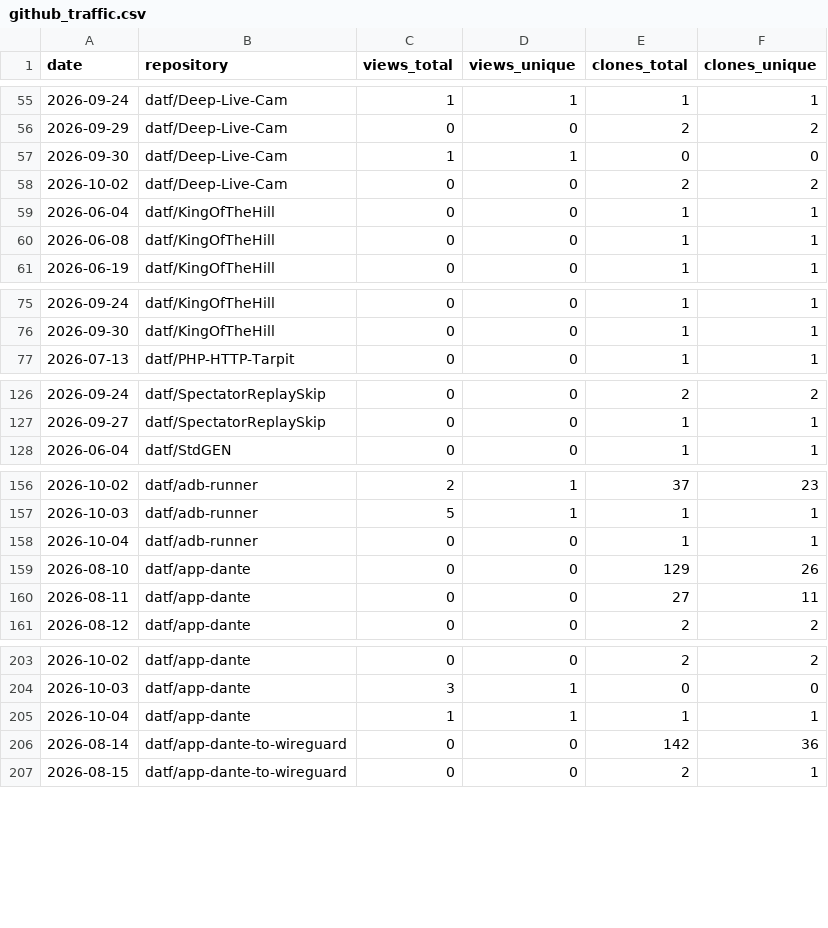
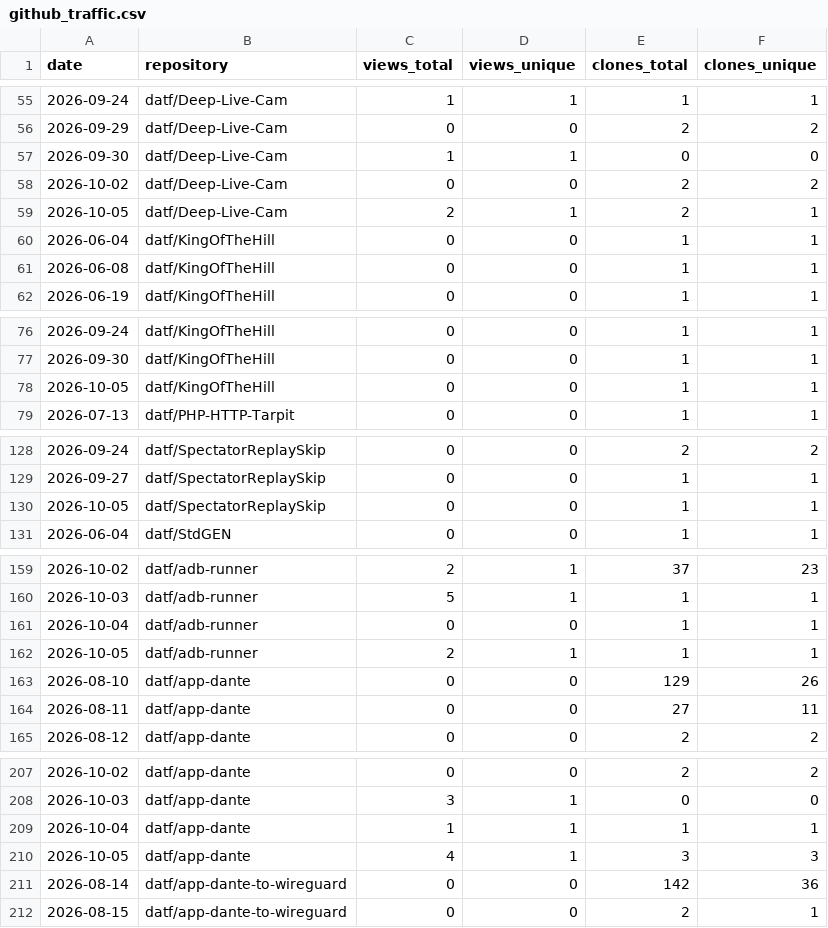
Before and after one commit to datf/datf, a CSV file: data/github_traffic.csv, drawn as a sheet; only a part is shown, gaps mark what is left out; the diff covers the shown part only; the diff names each change by its address in the sheet, - before the commit and + after, or states it on an @@ line.

```diff
--- a/data/github_traffic.csv
+++ b/data/github_traffic.csv
+row 59: 2026-10-05 | datf/Deep-Live-Cam | 2 | 1 | 2 | 1
+row 78: 2026-10-05 | datf/KingOfTheHill | 0 | 0 | 1 | 1
+row 130: 2026-10-05 | datf/SpectatorReplaySkip | 0 | 0 | 1 | 1
+row 162: 2026-10-05 | datf/adb-runner | 2 | 1 | 1 | 1
+row 210: 2026-10-05 | datf/app-dante | 4 | 1 | 3 | 3
```
Also changed, not shown: 14 added rows elsewhere in this file, data/github_referrers.csv, 1 other file.
